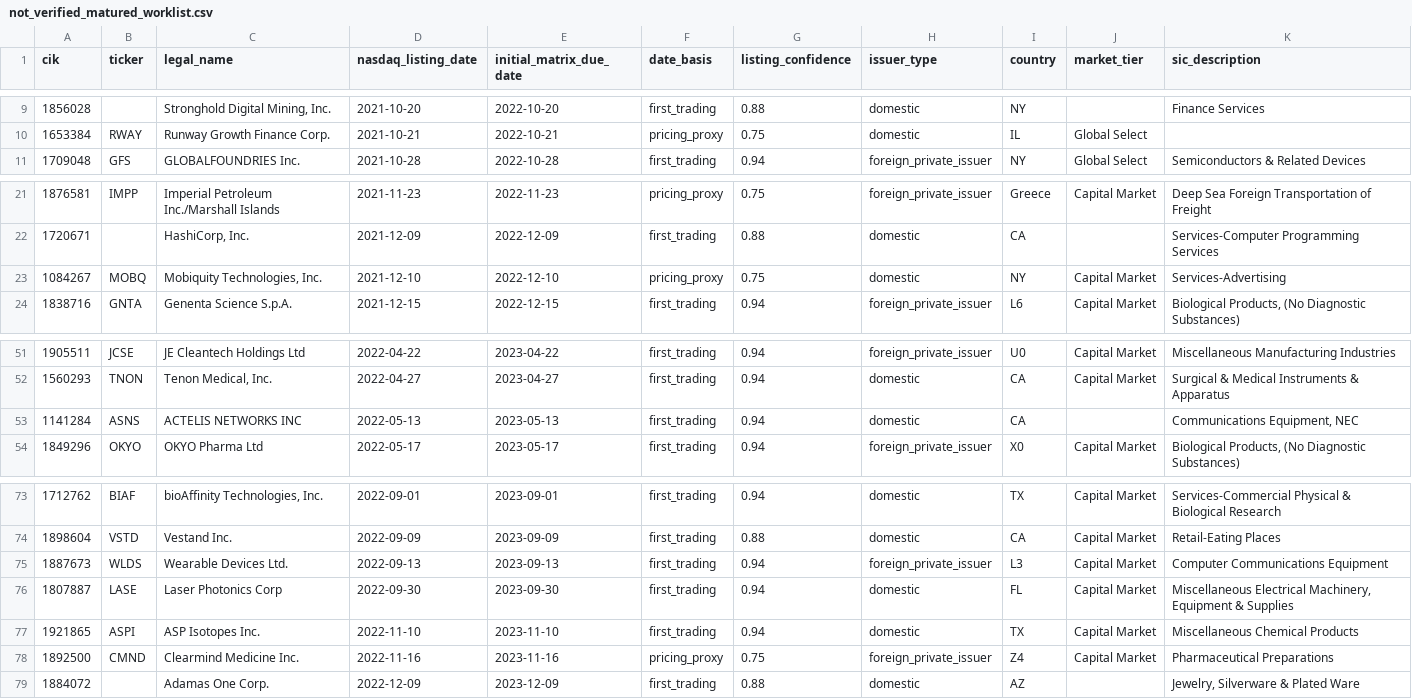
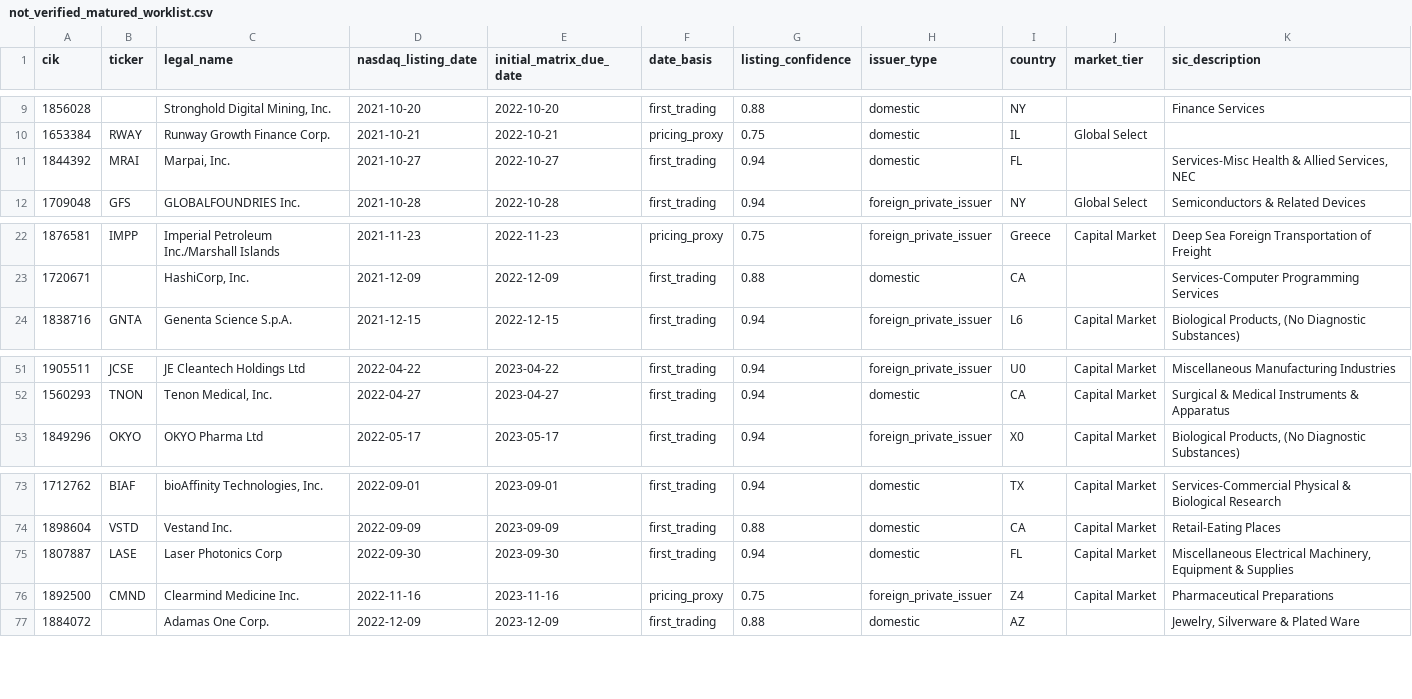
Before and after one commit to TheGaySupreme123/NASDAQ_RESEARCH, a CSV file: build/not_verified_matured_worklist.csv, drawn as a sheet; only a part is shown, gaps mark what is left out; the diff covers the shown part only.

```diff
--- a/build/not_verified_matured_worklist.csv
+++ b/build/not_verified_matured_worklist.csv
@@ -10,2 +10,3 @@ cik,ticker,legal_name,nasdaq_listing_date,initial_matrix_due_date,date_basis,lis
 1653384,RWAY,Runway Growth Finance Corp.,2021-10-21,2022-10-21,pricing_proxy,0.75,domestic,IL,Global Select,
+1844392,MRAI,"Marpai, Inc.",2021-10-27,2022-10-27,first_trading,0.94,domestic,FL,,"Services-Misc Health & Allied Services, NEC"
 1709048,GFS,GLOBALFOUNDRIES Inc.,2021-10-28,2022-10-28,first_trading,0.94,foreign_private_issuer,NY,Global Select,Semiconductors & Related Devices
@@ -22,3 +23,2 @@ cik,ticker,legal_name,nasdaq_listing_date,initial_matrix_due_date,date_basis,lis
 1720671,,"HashiCorp, Inc.",2021-12-09,2022-12-09,first_trading,0.88,domestic,CA,,Services-Computer Programming Services
-1084267,MOBQ,"Mobiquity Technologies, Inc.",2021-12-10,2022-12-10,pricing_proxy,0.75,domestic,NY,Capital Market,Services-Advertising
 1838716,GNTA,Genenta Science S.p.A.,2021-12-15,2022-12-15,first_trading,0.94,foreign_private_issuer,L6,Capital Market,"Biological Products, (No Diagnostic Substances)"
@@ -52,3 +52,2 @@ cik,ticker,legal_name,nasdaq_listing_date,initial_matrix_due_date,date_basis,lis
 1560293,TNON,"Tenon Medical, Inc.",2022-04-27,2023-04-27,first_trading,0.94,domestic,CA,Capital Market,Surgical & Medical Instruments & Apparatus
-1141284,ASNS,ACTELIS NETWORKS INC,2022-05-13,2023-05-13,first_trading,0.94,domestic,CA,,"Communications Equipment, NEC"
 1849296,OKYO,OKYO Pharma Ltd,2022-05-17,2023-05-17,first_trading,0.94,foreign_private_issuer,X0,Capital Market,"Biological Products, (No Diagnostic Substances)"
@@ -74,5 +74,3 @@ cik,ticker,legal_name,nasdaq_listing_date,initial_matrix_due_date,date_basis,lis
 1898604,VSTD,Vestand Inc.,2022-09-09,2023-09-09,first_trading,0.88,domestic,CA,Capital Market,Retail-Eating  Places
-1887673,WLDS,Wearable Devices Ltd.,2022-09-13,2023-09-13,first_trading,0.94,foreign_private_issuer,L3,Capital Market,Computer Communications Equipment
 1807887,LASE,Laser Photonics Corp,2022-09-30,2023-09-30,first_trading,0.94,domestic,FL,Capital Market,"Miscellaneous Electrical Machinery, Equipment & Supplies"
-1921865,ASPI,ASP Isotopes Inc.,2022-11-10,2023-11-10,first_trading,0.94,domestic,TX,Capital Market,Miscellaneous Chemical Products
 1892500,CMND,Clearmind Medicine Inc.,2022-11-16,2023-11-16,pricing_proxy,0.75,foreign_private_issuer,Z4,Capital Market,Pharmaceutical Preparations
```
Also changed, not shown: 2 added rows and 7 removed rows elsewhere in this file, build/edge_case_review.csv, build/reverification_matured_wayback2.csv, 34 other files.
